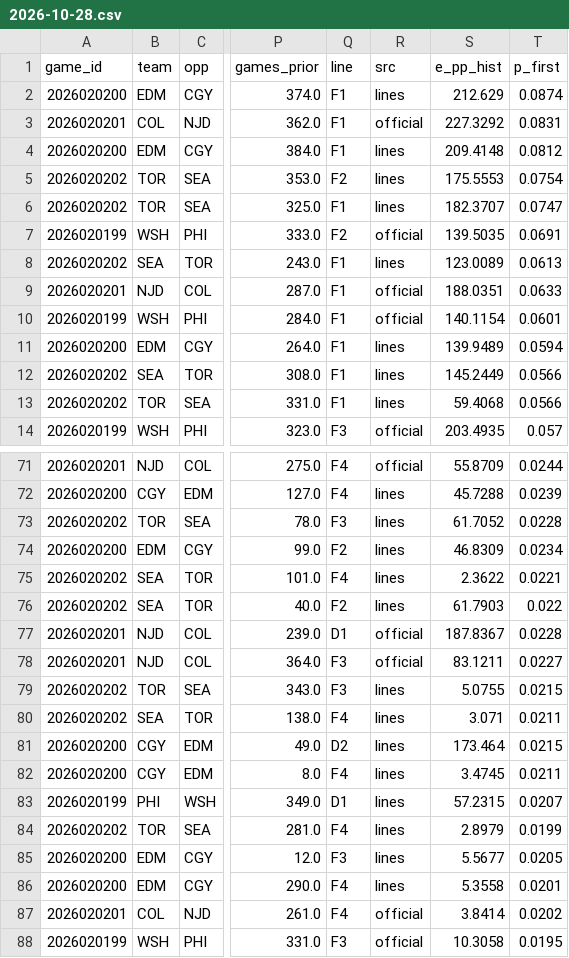
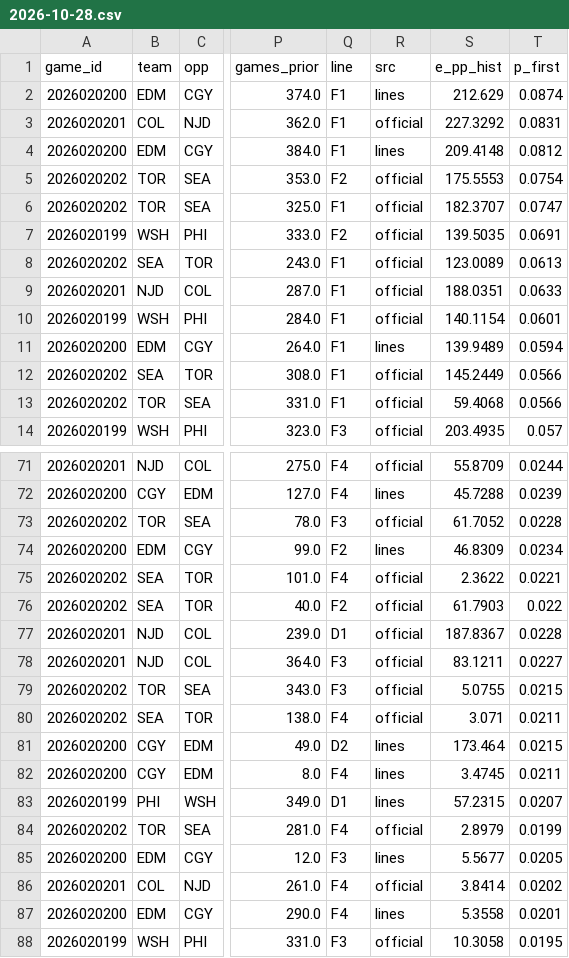
Before and after one commit to TheCanadIndian/nfl-sim-sheet, a CSV file: engine/hockey/projections/2026-10-28.csv, drawn as a sheet; only a part is shown, gaps mark what is left out; the diff covers the shown part only; the diff names each change by its address in the sheet, - before the commit and + after, or states it on an @@ line.

```diff
--- a/engine/hockey/projections/2026-10-28.csv
+++ b/engine/hockey/projections/2026-10-28.csv
-R5:R6 (src): lines
+R5:R6 (src): official
-R8 (src): lines
+R8 (src): official
-R12:R13 (src): lines
+R12:R13 (src): official
-R73 (src): lines
+R73 (src): official
-R75:R76 (src): lines
+R75:R76 (src): official
-R79:R80 (src): lines
+R79:R80 (src): official
-R84 (src): lines
+R84 (src): official
@@ row 87 moved to row 86: 2026020201 @@
```
Also changed, not shown: 2 moved rows and 25 edited cells elsewhere in this file, 16 other files.
